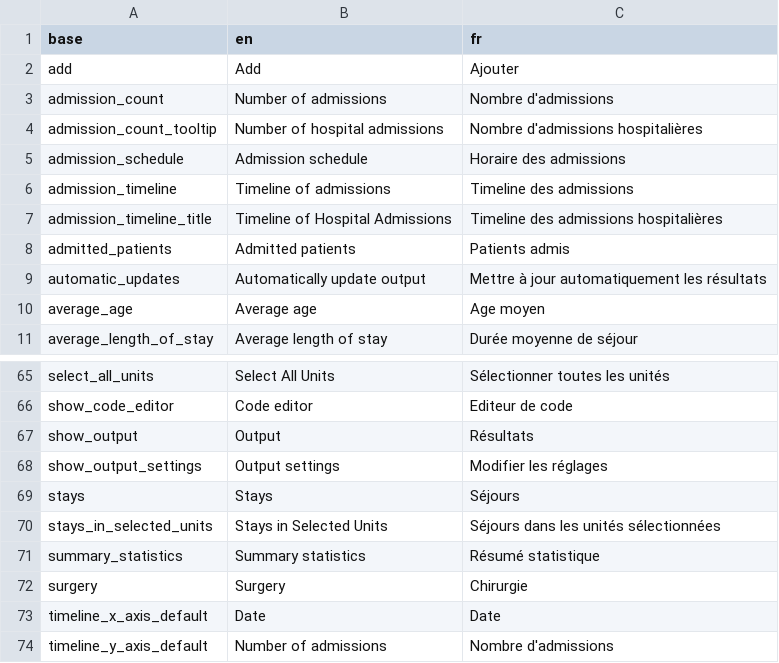
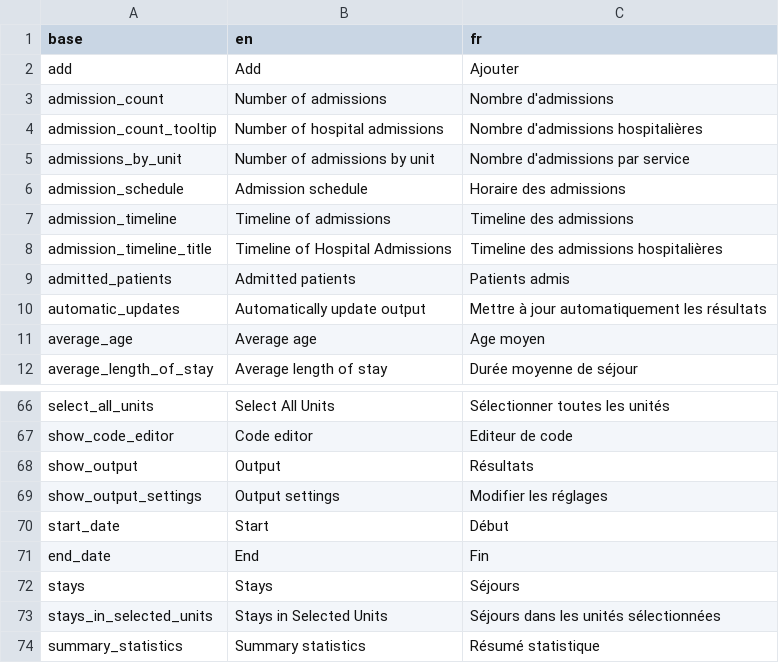
Before and after one commit to BorisDelange/LinkR-content, a CSV file: plugins/admissions_and_demographics/translations.csv, drawn as a sheet; only a part is shown, gaps mark what is left out; the shorter side is filled out with more unchanged rows; the diff names each change by its address in the sheet, - before the commit and + after, or states it on an @@ line.

Commit message:
Update 6 files
- /plugins/admissions_and_demographics/server_output_settings.R
- /plugins/admissions_and_demographics/translations.csv
- /plugins/admissions_and_demographics/ui_output_settings.R
- /plugins/admissions_and_demographics/plugin.xml
- /plugins/admissions_and_demographics/server_code.R
- /plugins/admissions_and_demographics/server_code_admissions.R

```diff
--- a/plugins/admissions_and_demographics/translations.csv
+++ b/plugins/admissions_and_demographics/translations.csv
+row 5: admissions_by_unit | Number of admissions by unit | Nombre d'admissions par service
+row 70: start_date | Start | Début
+row 71: end_date | End | Fin
```
Also changed, not shown: 5 other files.
